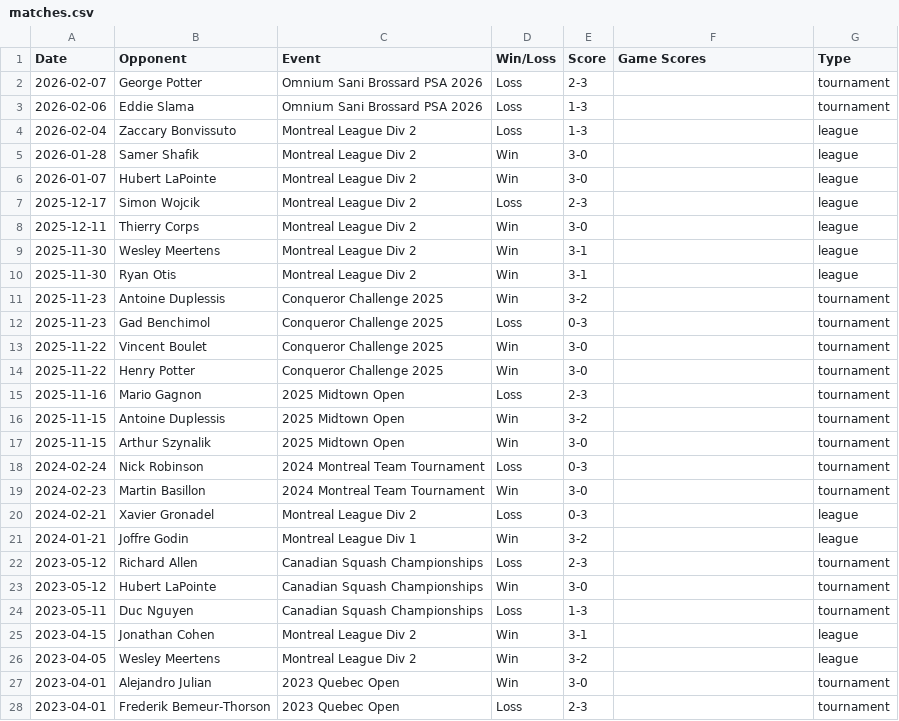
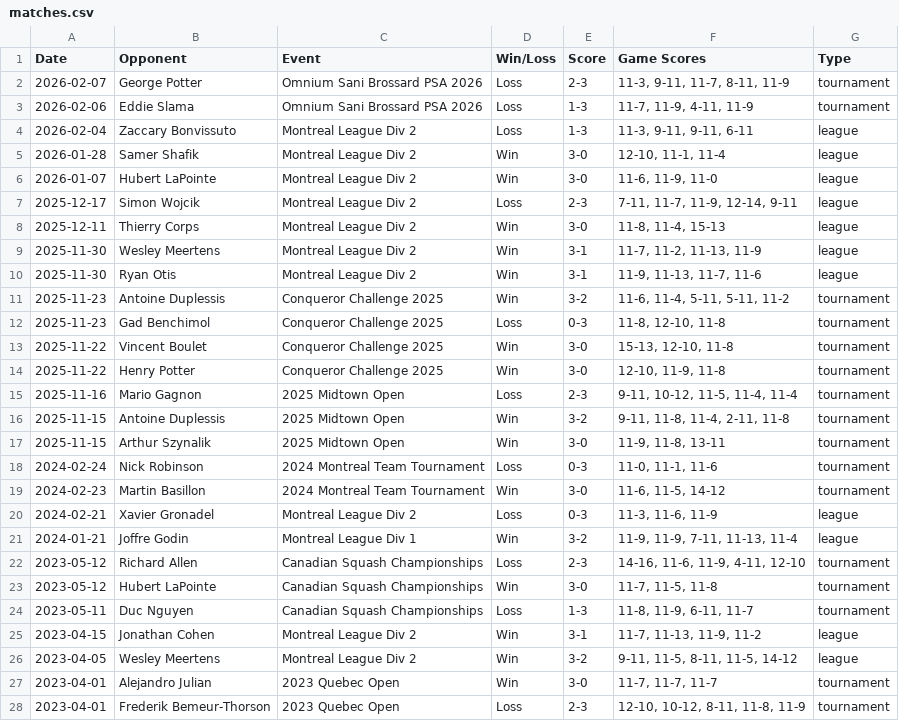
Before and after one commit to xmacvicar/davids-squash-dashboard, a CSV file: matches.csv, drawn as a sheet; only a part is shown; the diff covers the shown part only.

Commit message:
Fix game scores extraction and migrate to Option B architecture

```diff
--- a/matches.csv
+++ b/matches.csv
@@ -1,28 +1,28 @@
 Date,Opponent,Event,Win/Loss,Score,Game Scores,Type
-2026-02-07,George Potter,Omnium Sani Brossard PSA 2026,Loss,2-3,,tournament
-2026-02-06,Eddie Slama,Omnium Sani Brossard PSA 2026,Loss,1-3,,tournament
-2026-02-04,Zaccary Bonvissuto,Montreal League Div 2,Loss,1-3,,league
-2026-01-28,Samer Shafik,Montreal League Div 2,Win,3-0,,league
-2026-01-07,Hubert LaPointe,Montreal League Div 2,Win,3-0,,league
-2025-12-17,Simon Wojcik,Montreal League Div 2,Loss,2-3,,league
-2025-12-11,Thierry Corps,Montreal League Div 2,Win,3-0,,league
-2025-11-30,Wesley Meertens,Montreal League Div 2,Win,3-1,,league
-2025-11-30,Ryan Otis,Montreal League Div 2,Win,3-1,,league
-2025-11-23,Antoine Duplessis,Conqueror Challenge 2025,Win,3-2,,tournament
-2025-11-23,Gad Benchimol,Conqueror Challenge 2025,Loss,0-3,,tournament
-2025-11-22,Vincent Boulet,Conqueror Challenge 2025,Win,3-0,,tournament
-2025-11-22,Henry Potter,Conqueror Challenge 2025,Win,3-0,,tournament
-2025-11-16,Mario Gagnon,2025 Midtown Open,Loss,2-3,,tournament
-2025-11-15,Antoine Duplessis,2025 Midtown Open,Win,3-2,,tournament
-2025-11-15,Arthur Szynalik,2025 Midtown Open,Win,3-0,,tournament
-2024-02-24,Nick Robinson,2024 Montreal Team Tournament,Loss,0-3,,tournament
-2024-02-23,Martin Basillon,2024 Montreal Team Tournament,Win,3-0,,tournament
-2024-02-21,Xavier Gronadel,Montreal League Div 2,Loss,0-3,,league
-2024-01-21,Joffre Godin,Montreal League Div 1,Win,3-2,,league
-2023-05-12,Richard Allen,Canadian Squash Championships,Loss,2-3,,tournament
-2023-05-12,Hubert LaPointe,Canadian Squash Championships,Win,3-0,,tournament
-2023-05-11,Duc Nguyen,Canadian Squash Championships,Loss,1-3,,tournament
-2023-04-15,Jonathan Cohen,Montreal League Div 2,Win,3-1,,league
-2023-04-05,Wesley Meertens,Montreal League Div 2,Win,3-2,,league
-2023-04-01,Alejandro Julian,2023 Quebec Open,Win,3-0,,tournament
-2023-04-01,Frederik Bemeur-Thorson,2023 Quebec Open,Loss,2-3,,tournament
+2026-02-07,George Potter,Omnium Sani Brossard PSA 2026,Loss,2-3,"11-3, 9-11, 11-7, 8-11, 11-9",tournament
+2026-02-06,Eddie Slama,Omnium Sani Brossard PSA 2026,Loss,1-3,"11-7, 11-9, 4-11, 11-9",tournament
+2026-02-04,Zaccary Bonvissuto,Montreal League Div 2,Loss,1-3,"11-3, 9-11, 9-11, 6-11",league
+2026-01-28,Samer Shafik,Montreal League Div 2,Win,3-0,"12-10, 11-1, 11-4",league
+2026-01-07,Hubert LaPointe,Montreal League Div 2,Win,3-0,"11-6, 11-9, 11-0",league
+2025-12-17,Simon Wojcik,Montreal League Div 2,Loss,2-3,"7-11, 11-7, 11-9, 12-14, 9-11",league
+2025-12-11,Thierry Corps,Montreal League Div 2,Win,3-0,"11-8, 11-4, 15-13",league
+2025-11-30,Wesley Meertens,Montreal League Div 2,Win,3-1,"11-7, 11-2, 11-13, 11-9",league
+2025-11-30,Ryan Otis,Montreal League Div 2,Win,3-1,"11-9, 11-13, 11-7, 11-6",league
+2025-11-23,Antoine Duplessis,Conqueror Challenge 2025,Win,3-2,"11-6, 11-4, 5-11, 5-11, 11-2",tournament
+2025-11-23,Gad Benchimol,Conqueror Challenge 2025,Loss,0-3,"11-8, 12-10, 11-8",tournament
+2025-11-22,Vincent Boulet,Conqueror Challenge 2025,Win,3-0,"15-13, 12-10, 11-8",tournament
+2025-11-22,Henry Potter,Conqueror Challenge 2025,Win,3-0,"12-10, 11-9, 11-8",tournament
+2025-11-16,Mario Gagnon,2025 Midtown Open,Loss,2-3,"9-11, 10-12, 11-5, 11-4, 11-4",tournament
+2025-11-15,Antoine Duplessis,2025 Midtown Open,Win,3-2,"9-11, 11-8, 11-4, 2-11, 11-8",tournament
+2025-11-15,Arthur Szynalik,2025 Midtown Open,Win,3-0,"11-9, 11-8, 13-11",tournament
+2024-02-24,Nick Robinson,2024 Montreal Team Tournament,Loss,0-3,"11-0, 11-1, 11-6",tournament
+2024-02-23,Martin Basillon,2024 Montreal Team Tournament,Win,3-0,"11-6, 11-5, 14-12",tournament
+2024-02-21,Xavier Gronadel,Montreal League Div 2,Loss,0-3,"11-3, 11-6, 11-9",league
+2024-01-21,Joffre Godin,Montreal League Div 1,Win,3-2,"11-9, 11-9, 7-11, 11-13, 11-4",league
+2023-05-12,Richard Allen,Canadian Squash Championships,Loss,2-3,"14-16, 11-6, 11-9, 4-11, 12-10",tournament
+2023-05-12,Hubert LaPointe,Canadian Squash Championships,Win,3-0,"11-7, 11-5, 11-8",tournament
+2023-05-11,Duc Nguyen,Canadian Squash Championships,Loss,1-3,"11-8, 11-9, 6-11, 11-7",tournament
+2023-04-15,Jonathan Cohen,Montreal League Div 2,Win,3-1,"11-7, 11-13, 11-9, 11-2",league
+2023-04-05,Wesley Meertens,Montreal League Div 2,Win,3-2,"9-11, 11-5, 8-11, 11-5, 14-12",league
+2023-04-01,Alejandro Julian,2023 Quebec Open,Win,3-0,"11-7, 11-7, 11-7",tournament
+2023-04-01,Frederik Bemeur-Thorson,2023 Quebec Open,Loss,2-3,"12-10, 10-12, 8-11, 11-8, 11-9",tournament
```
Also changed, not shown: 65 edited cells elsewhere in this file, 4 other files.
